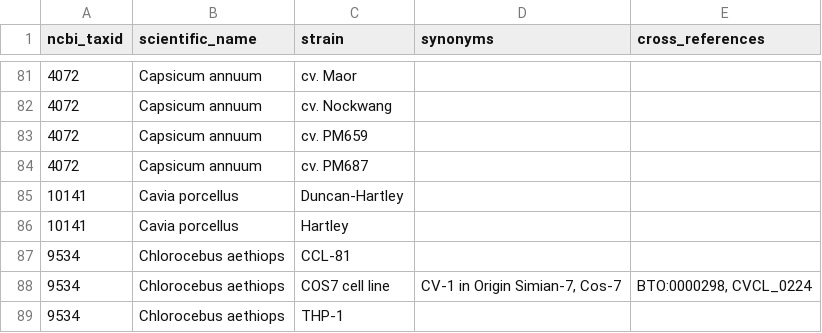
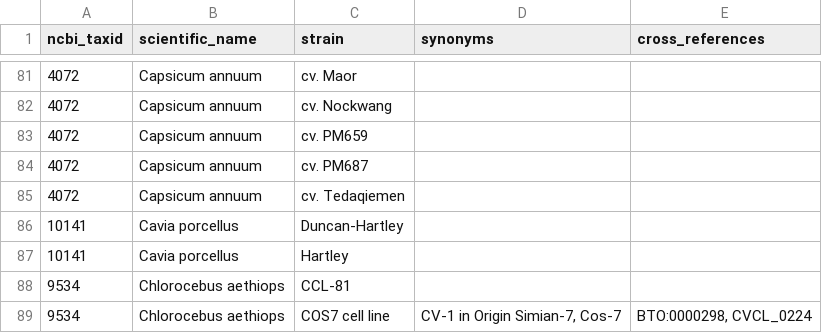
Before and after one commit to PHI-base/data, a CSV file: strains/phicanto_host_strains.csv, drawn as a sheet; only a part is shown, gaps mark what is left out; the shorter side is filled out with more unchanged rows; the diff names each change by its address in the sheet, - before the commit and + after, or states it on an @@ line.

Commit message:
Add 'Tedaqiemen' to host strain list

```diff
--- a/strains/phicanto_host_strains.csv
+++ b/strains/phicanto_host_strains.csv
+row 85: 4072 | Capsicum annuum | cv. Tedaqiemen
```
